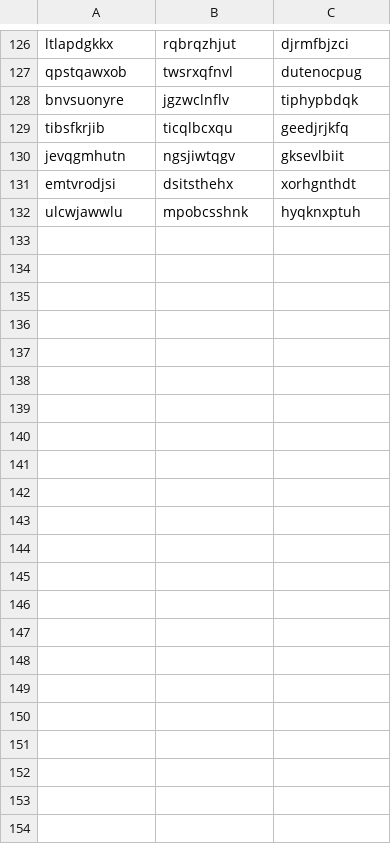
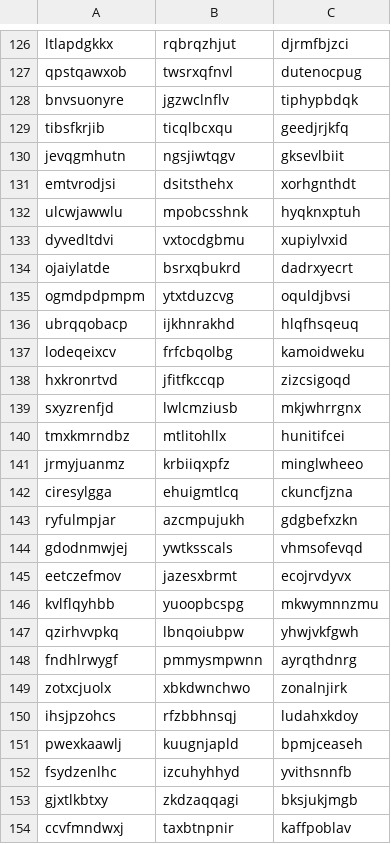
Before and after one commit to areshok/qa_python_sprint_7, a CSV file: data/created_users.csv, drawn as a sheet; only a part is shown, gaps mark what is left out; the diff names each change by its address in the sheet, - before the commit and + after, or states it on an @@ line.

```diff
--- a/data/created_users.csv
+++ b/data/created_users.csv
+row 133: dyvedltdvi | vxtocdgbmu | xupiylvxid
+row 134: ojaiylatde | bsrxqbukrd | dadrxyecrt
+row 135: ogmdpdpmpm | ytxtduzcvg | oquldjbvsi
+row 136: ubrqqobacp | ijkhnrakhd | hlqfhsqeuq
+row 137: lodeqeixcv | frfcbqolbg | kamoidweku
+row 138: hxkronrtvd | jfitfkccqp | zizcsigoqd
+row 139: sxyzrenfjd | lwlcmziusb | mkjwhrrgnx
+row 140: tmxkmrndbz | mtlitohllx | hunitifcei
+row 141: jrmyjuanmz | krbiiqxpfz | minglwheeo
+row 142: ciresylgga | ehuigmtlcq | ckuncfjzna
+row 143: ryfulmpjar | azcmpujukh | gdgbefxzkn
+row 144: gdodnmwjej | ywtksscals | vhmsofevqd
+row 145: eetczefmov | jazesxbrmt | ecojrvdyvx
+row 146: kvlflqyhbb | yuoopbcspg | mkwymnnzmu
+row 147: qzirhvvpkq | lbnqoiubpw | yhwjvkfgwh
+row 148: fndhlrwygf | pmmysmpwnn | ayrqthdnrg
+row 149: zotxcjuolx | xbkdwnchwo | zonalnjirk
+row 150: ihsjpzohcs | rfzbbhnsqj | ludahxkdoy
+row 151: pwexkaawlj | kuugnjapld | bpmjceaseh
+row 152: fsydzenlhc | izcuhyhhyd | yvithsnnfb
+row 153: gjxtlkbtxy | zkdzaqqagi | bksjukjmgb
+row 154: ccvfmndwxj | taxbtnpnir | kaffpoblav
```
Also changed, not shown: 53 other files.
